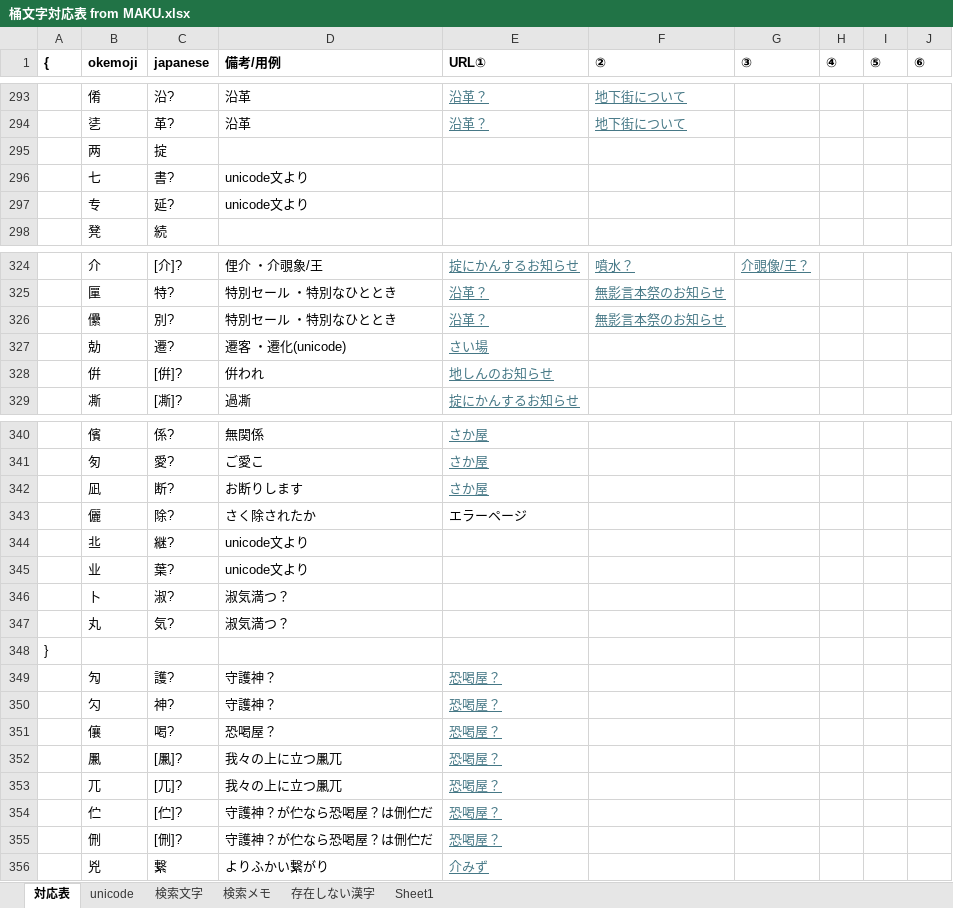
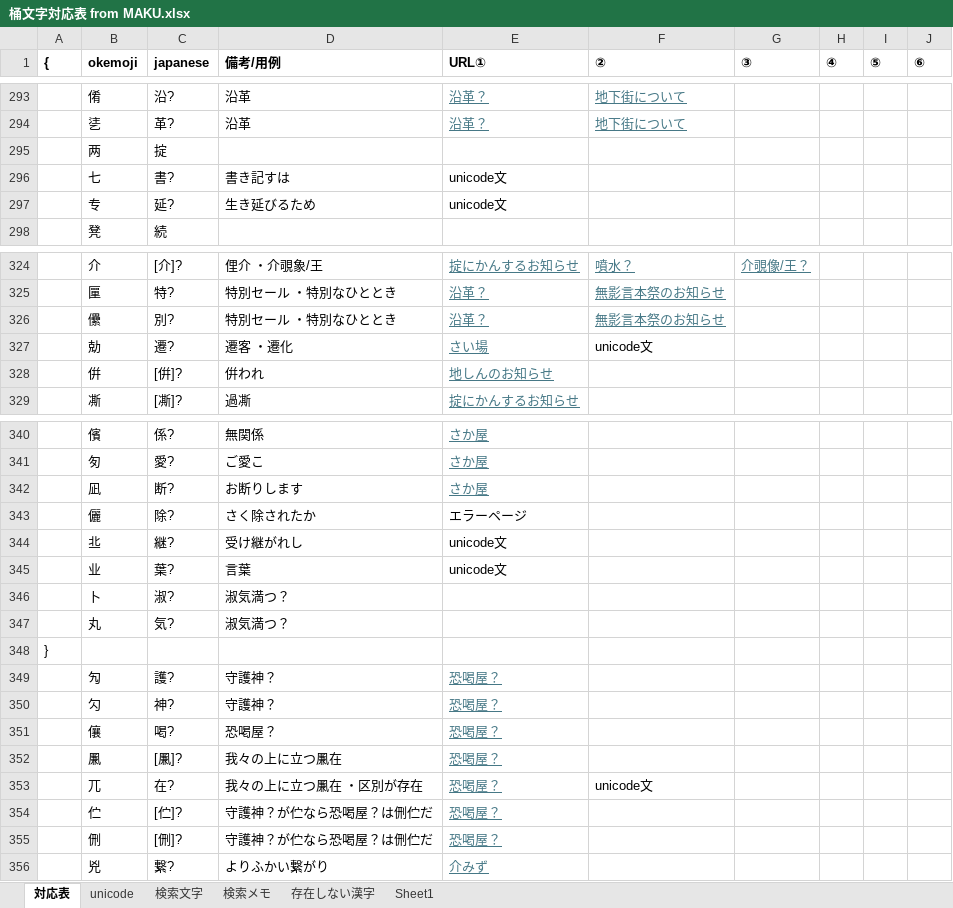
Before and after one commit to ayashiroooo/okechika-henkan, an Excel workbook: 桶文字対応表 from MAKU.xlsx, sheet 対応表, drawn as a sheet; only a part is shown, gaps mark what is left out; values as stored, in another font and other column widths than the file's, no borders; conditional formats not drawn; the diff names each change by its address in the sheet, - before the commit and + after, or states it on an @@ line.

```diff
--- a/桶文字対応表 from MAKU.xlsx (sheet 対応表)
+++ b/桶文字対応表 from MAKU.xlsx (sheet 対応表)
-D296 (備考/用例): unicode文より
+D296 (備考/用例): 書き記すは
-E296:E297 (URL①): (empty)
+E296:E297 (URL①): unicode文
-D297 (備考/用例): unicode文より
+D297 (備考/用例): 生き延びるため
-D327 (備考/用例): 遷客 ・遷化(unicode)
+D327 (備考/用例): 遷客 ・遷化
-F327 (②): (empty)
+F327 (②): unicode文
-D344 (備考/用例): unicode文より
+D344 (備考/用例): 受け継がれし
-E344:E345 (URL①): (empty)
+E344:E345 (URL①): unicode文
-D345 (備考/用例): unicode文より
+D345 (備考/用例): 言葉
-D352 (備考/用例): 我々の上に立つ凲兀
+D352 (備考/用例): 我々の上に立つ凲在
-C353 (japanese): [兀]?
+C353 (japanese): 在?
-D353 (備考/用例): 我々の上に立つ凲兀
+D353 (備考/用例): 我々の上に立つ凲在 ・区別が存在
-F353 (②): (empty)
+F353 (②): unicode文
-C356 (japanese): 繋
+C356 (japanese): 繋?
```
Also changed, not shown: sheet unicode, 2 other files.
